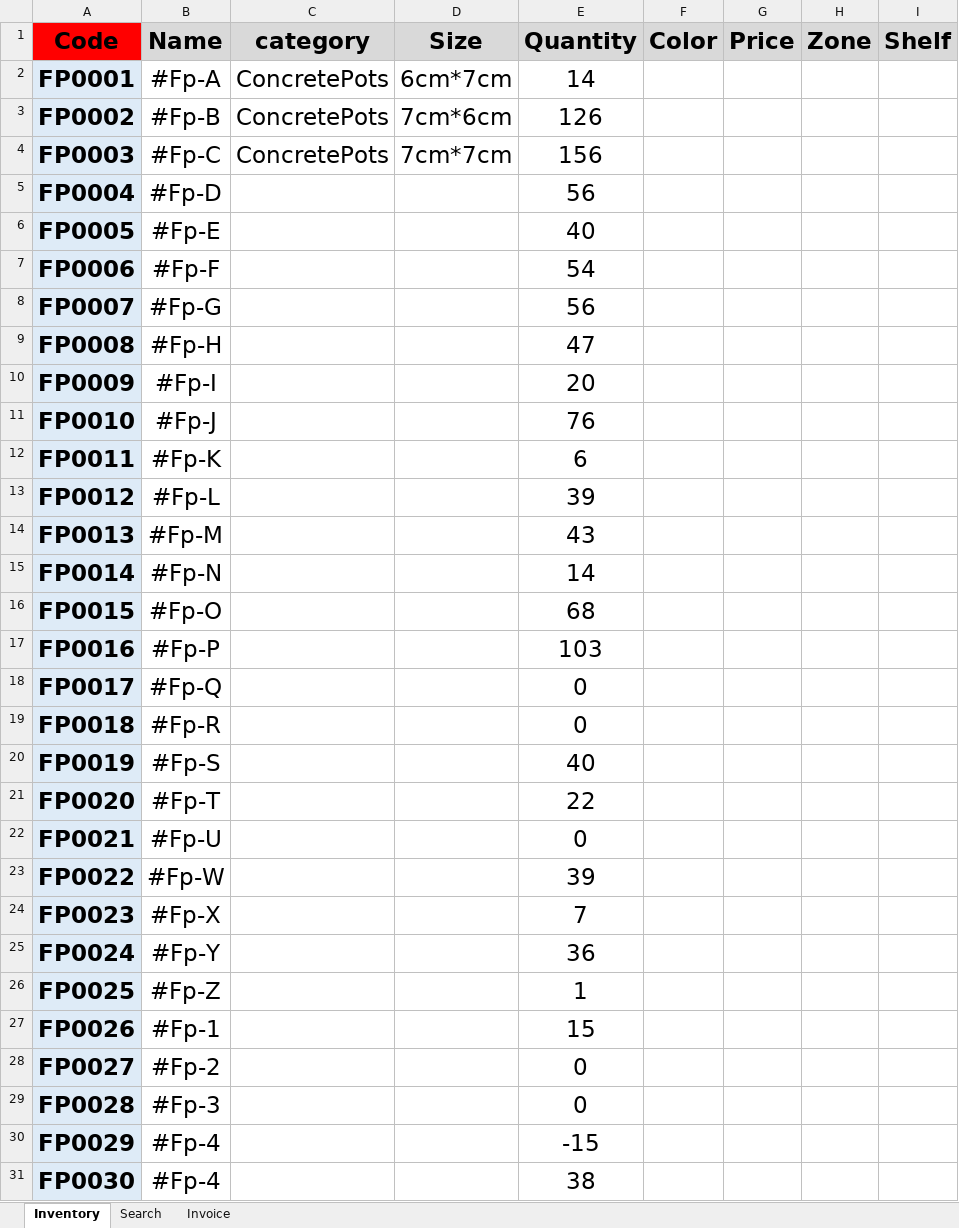
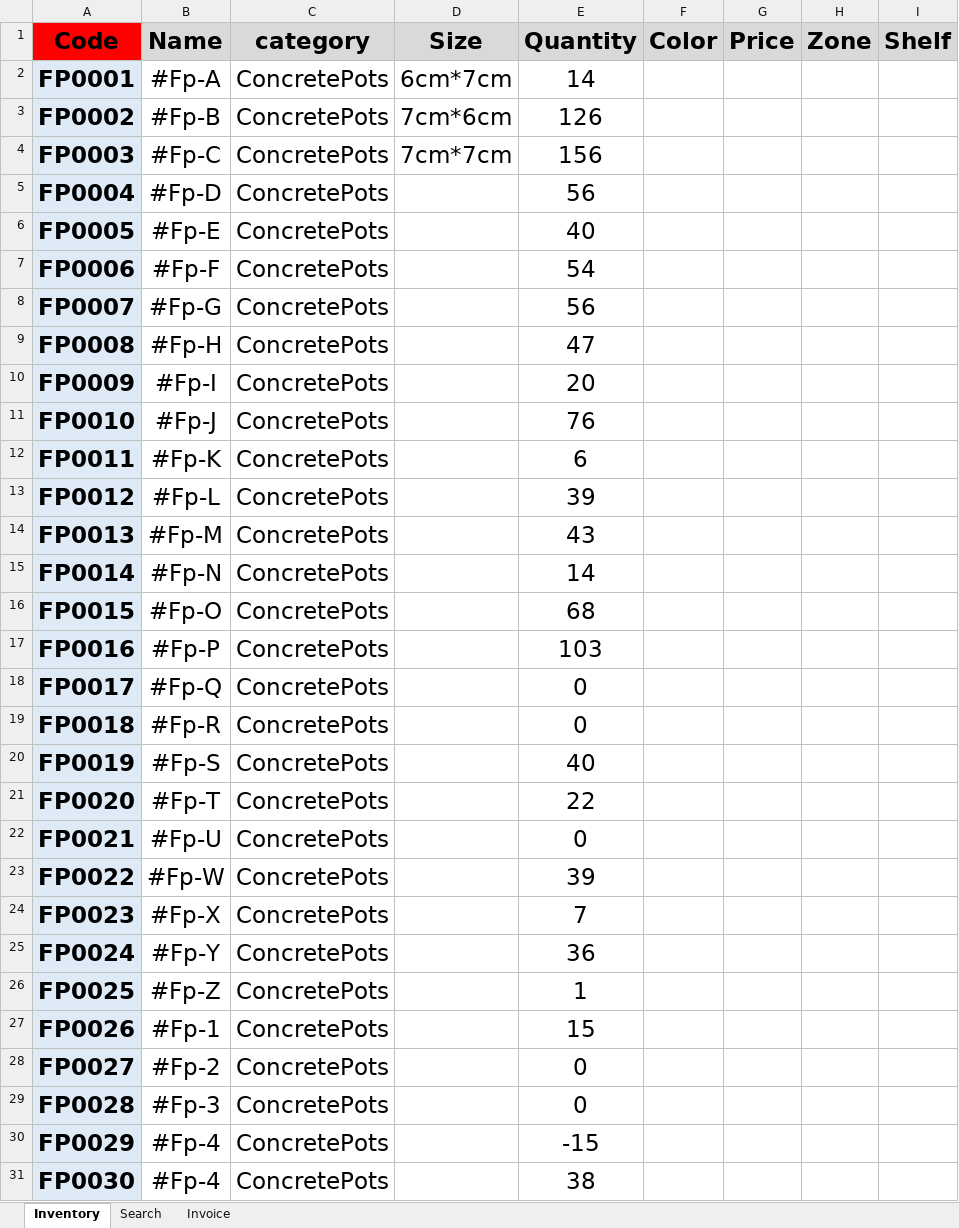
Before and after one commit to FlowerSystem-lb/inventorysystem, an Excel workbook: Inventory.xlsm, sheet Inventory, drawn as a sheet; only a part is shown; values as stored, in another font and other column widths than the file's, no borders; charts and pictures not drawn; the diff covers the shown part only; the diff names each change by its address in the sheet, - before the commit and + after, or states it on an @@ line.

```diff
--- a/Inventory.xlsm (sheet Inventory)
+++ b/Inventory.xlsm (sheet Inventory)
-C5:C31 (category): (empty)
+C5:C31 (category): ConcretePots
```
Also changed, not shown: 20 edited cells elsewhere in this sheet, sheet Invoice, 2 other files.
